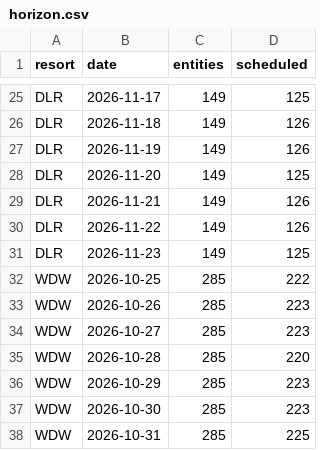
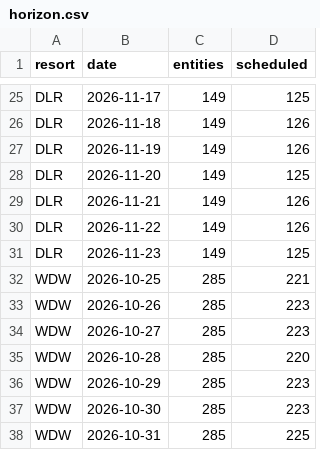
Before and after one commit to scoopdisney/closure-watch, a CSV file: data/horizon.csv, drawn as a sheet; only a part is shown, gaps mark what is left out.

```diff
--- a/data/horizon.csv
+++ b/data/horizon.csv
@@ -31,3 +31,3 @@ DLR,2026-11-22,149,126
 DLR,2026-11-23,149,125
-WDW,2026-10-25,285,222
+WDW,2026-10-25,285,221
 WDW,2026-10-26,285,223
```
Also changed, not shown: data/closures.csv.
